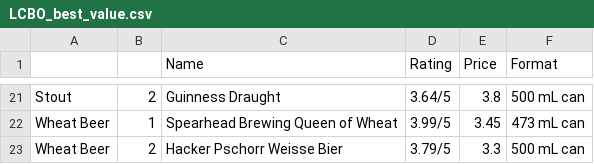
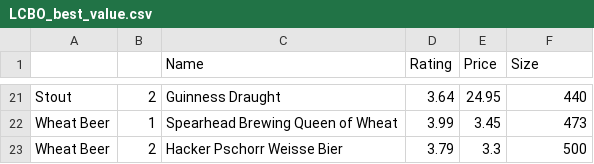
Before and after one commit to nickcorona/best_value_beers_lcbo, a CSV file: LCBO_best_value.csv, drawn as a sheet; only a part is shown, gaps mark what is left out; the diff covers the shown part only; the diff names each change by its address in the sheet, - before the commit and + after, or states it on an @@ line.

```diff
--- a/LCBO_best_value.csv
+++ b/LCBO_best_value.csv
-F1: Format
+F1: Size
-D21 (Rating): 3.64/5
+D21 (Rating): 3.64
-E21 (Price): 3.8
+E21 (Price): 24.95
-F21 (Size): 500 mL can
+F21 (Size): 440
-D22 (Rating): 3.99/5
+D22 (Rating): 3.99
-F22 (Size): 473 mL can
+F22 (Size): 473
-D23 (Rating): 3.79/5
+D23 (Rating): 3.79
-F23 (Size): 500 mL can
+F23 (Size): 500
```
Also changed, not shown: 2 added rows, 2 removed rows and 36 edited cells elsewhere in this file, 1 other file.
